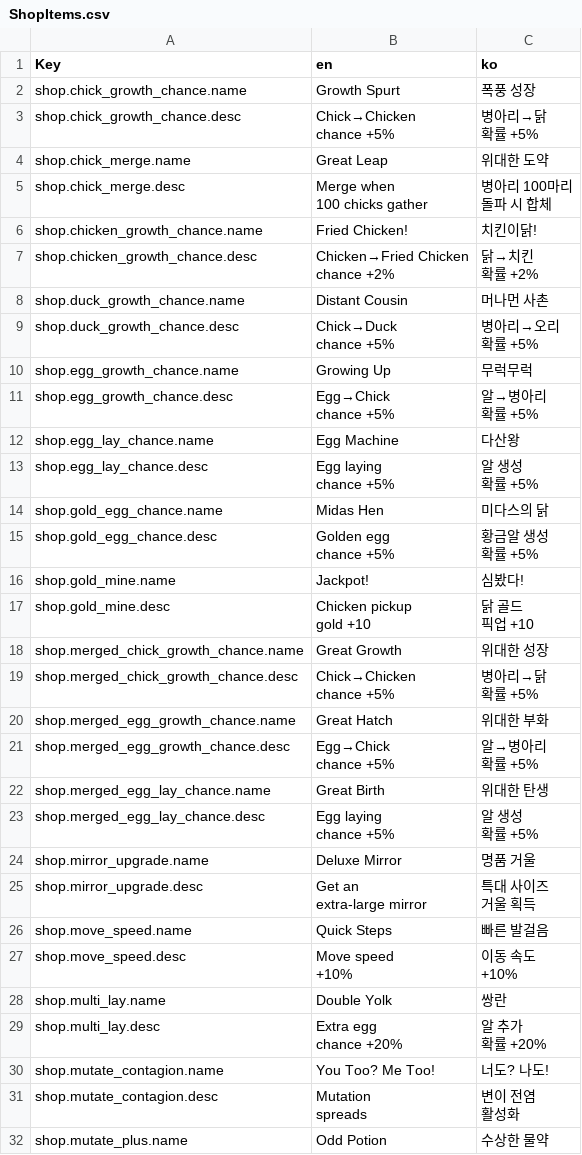
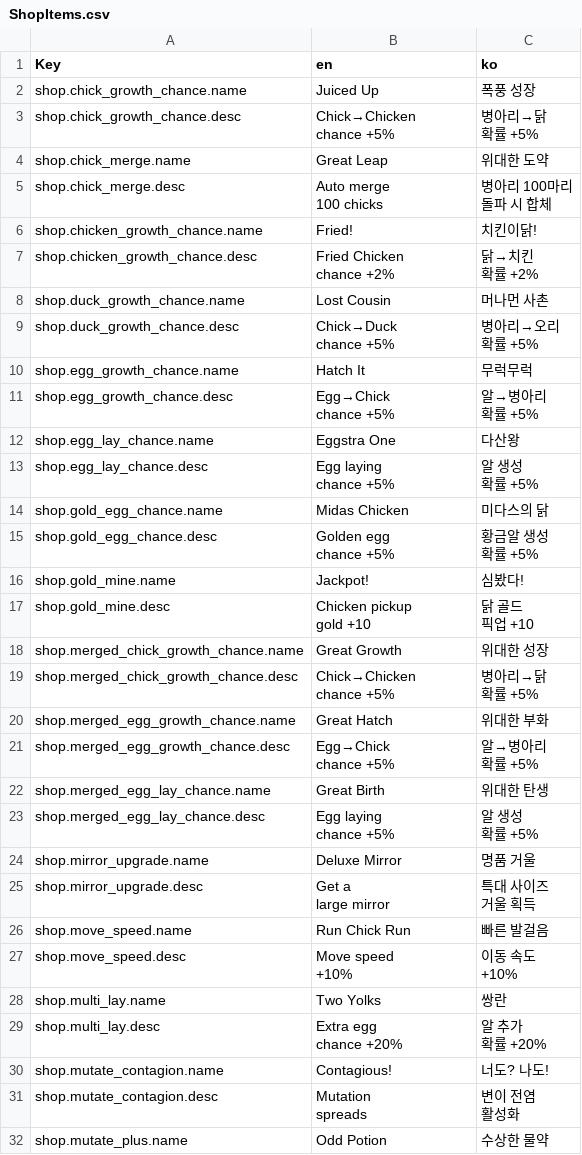
Before and after one commit to joonsooan/chick-check, a CSV file: Localization/CSV/ShopItems.csv, drawn as a sheet; only a part is shown; the diff covers the shown part only.

```diff
--- a/Localization/CSV/ShopItems.csv
+++ b/Localization/CSV/ShopItems.csv
@@ -1,3 +1,3 @@
 Key,en,ko
-shop.chick_growth_chance.name,Growth Spurt,폭풍 성장
+shop.chick_growth_chance.name,Juiced Up,폭풍 성장
 shop.chick_growth_chance.desc,"Chick→Chicken
@@ -6,10 +6,10 @@ chance +5%","병아리→닭
 shop.chick_merge.name,Great Leap,위대한 도약
-shop.chick_merge.desc,"Merge when
-100 chicks gather","병아리 100마리
-돌파 시 합체"
-shop.chicken_growth_chance.name,Fried Chicken!,치킨이닭!
-shop.chicken_growth_chance.desc,"Chicken→Fried Chicken
-chance +2%","닭→치킨
-확률 +2%"
-shop.duck_growth_chance.name,Distant Cousin,머나먼 사촌
+shop.chick_merge.desc,"Auto merge
+100 chicks","병아리 100마리
+돌파 시 합체"
+shop.chicken_growth_chance.name,Fried!,치킨이닭!
+shop.chicken_growth_chance.desc,"Fried Chicken
+chance +2%","닭→치킨
+확률 +2%"
+shop.duck_growth_chance.name,Lost Cousin,머나먼 사촌
 shop.duck_growth_chance.desc,"Chick→Duck
@@ -17,3 +17,3 @@ chance +5%","병아리→오리
 확률 +5%"
-shop.egg_growth_chance.name,Growing Up,무럭무럭
+shop.egg_growth_chance.name,Hatch It,무럭무럭
 shop.egg_growth_chance.desc,"Egg→Chick
@@ -21,3 +21,3 @@ chance +5%","알→병아리
 확률 +5%"
-shop.egg_lay_chance.name,Egg Machine,다산왕
+shop.egg_lay_chance.name,Eggstra One,다산왕
 shop.egg_lay_chance.desc,"Egg laying
@@ -25,3 +25,3 @@ chance +5%","알 생성
 확률 +5%"
-shop.gold_egg_chance.name,Midas Hen,미다스의 닭
+shop.gold_egg_chance.name,Midas Chicken,미다스의 닭
 shop.gold_egg_chance.desc,"Golden egg
@@ -46,6 +46,6 @@ chance +5%","알 생성
 shop.mirror_upgrade.name,Deluxe Mirror,명품 거울
-shop.mirror_upgrade.desc,"Get an
-extra-large mirror","특대 사이즈
-거울 획득"
-shop.move_speed.name,Quick Steps,빠른 발걸음
+shop.mirror_upgrade.desc,"Get a
+large mirror","특대 사이즈
+거울 획득"
+shop.move_speed.name,Run Chick Run,빠른 발걸음
 shop.move_speed.desc,"Move speed
@@ -53,3 +53,3 @@ shop.move_speed.desc,"Move speed
 +10%"
-shop.multi_lay.name,Double Yolk,쌍란
+shop.multi_lay.name,Two Yolks,쌍란
 shop.multi_lay.desc,"Extra egg
@@ -57,3 +57,3 @@ chance +20%","알 추가
 확률 +20%"
-shop.mutate_contagion.name,You Too? Me Too!,너도? 나도!
+shop.mutate_contagion.name,Contagious!,너도? 나도!
 shop.mutate_contagion.desc,"Mutation
```
Also changed, not shown: 8 edited cells elsewhere in this file, Localization/CSV/Tutorial.csv, Localization/CSV/UI.csv, 9 other files.
